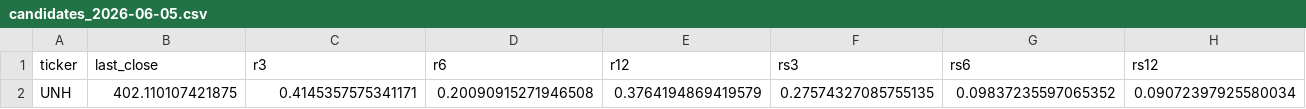
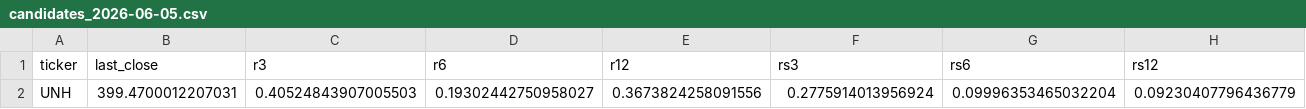
Before and after one commit to shirleybds36-sudo/jlaw_strong_stocks_list, a CSV file: daily_csv/candidates_2026-06-05.csv, drawn as a sheet; only a part is shown; the diff covers the shown part only; the diff names each change by its address in the sheet, - before the commit and + after, or states it on an @@ line.

```diff
--- a/daily_csv/candidates_2026-06-05.csv
+++ b/daily_csv/candidates_2026-06-05.csv
-B2 (last_close): 402.110107421875
+B2 (last_close): 399.4700012207031
-C2 (r3): 0.4145357575341171
+C2 (r3): 0.40524843907005503
-D2 (r6): 0.20090915271946508
+D2 (r6): 0.19302442750958027
-E2 (r12): 0.3764194869419579
+E2 (r12): 0.3673824258091556
-F2 (rs3): 0.27574327085755135
+F2 (rs3): 0.2775914013956924
-G2 (rs6): 0.09837235597065352
+G2 (rs6): 0.09996353465032204
-H2 (rs12): 0.09072397925580034
+H2 (rs12): 0.09230407796436779
```
Also changed, not shown: 11 edited cells elsewhere in this file, daily_csv/metrics_all_2026-06-05.csv, 3 other files.
